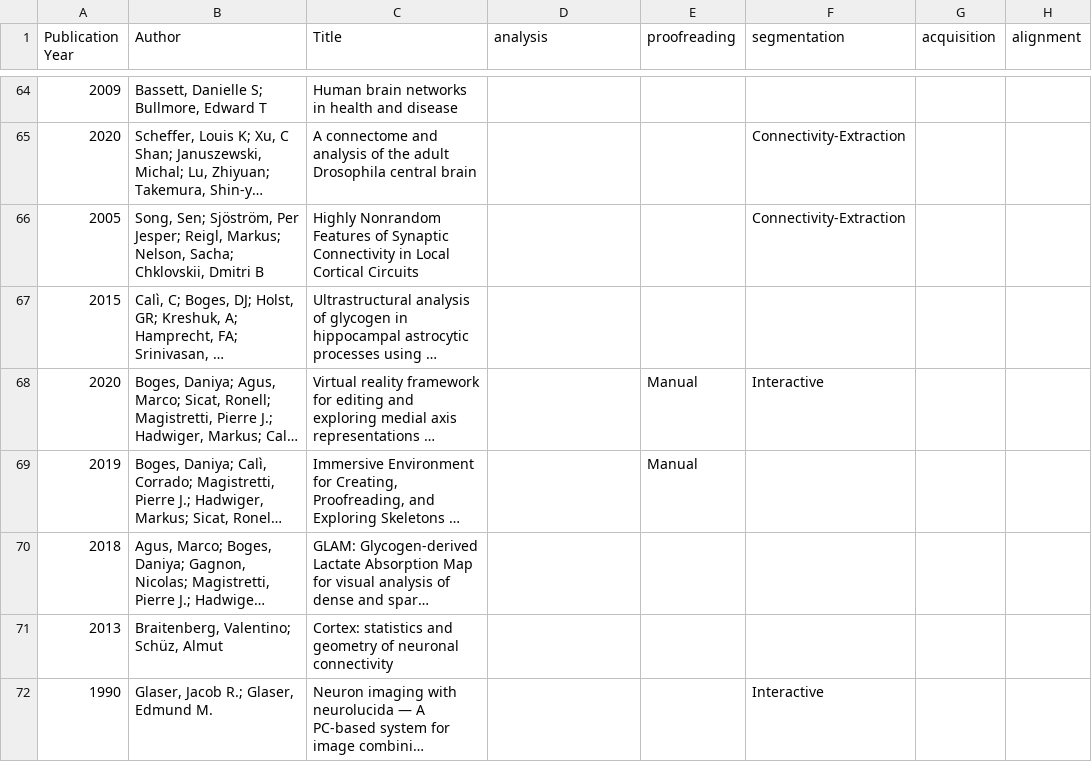
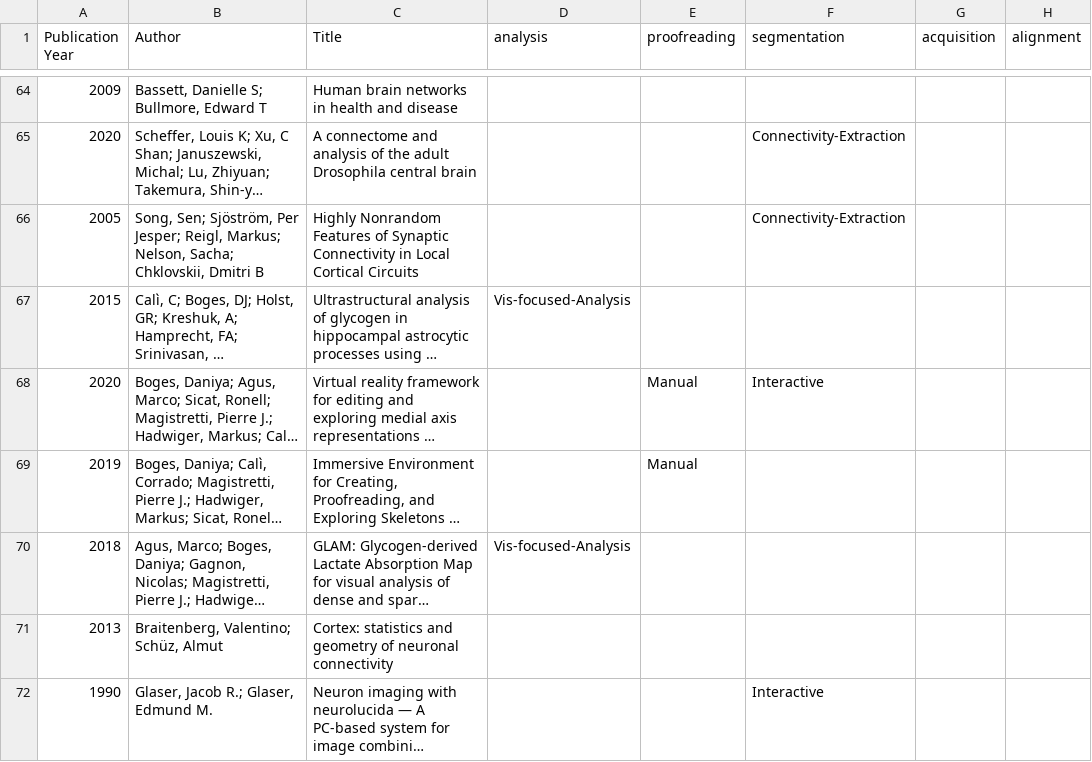
Before and after one commit to connectomics-vis-survey/connectomics-vis-survey.github.io, a CSV file: papers.csv, drawn as a sheet; only a part is shown, gaps mark what is left out; long unchanged cells end in …; the diff covers the shown part only; the diff names each change by its address in the sheet, - before the commit and + after, or states it on an @@ line.

```diff
--- a/papers.csv
+++ b/papers.csv
-D67 (analysis): (empty)
+D67 (analysis): Vis-focused-Analysis
-D70 (analysis): (empty)
+D70 (analysis): Vis-focused-Analysis
```
Also changed, not shown: 13 edited cells elsewhere in this file, 1 other file.
